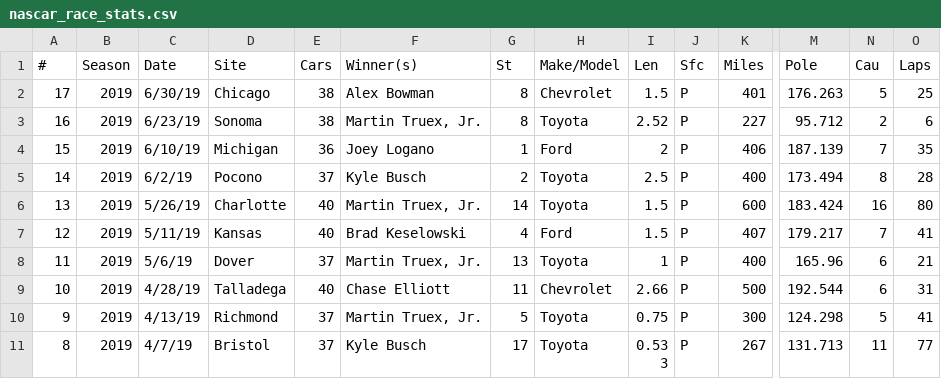
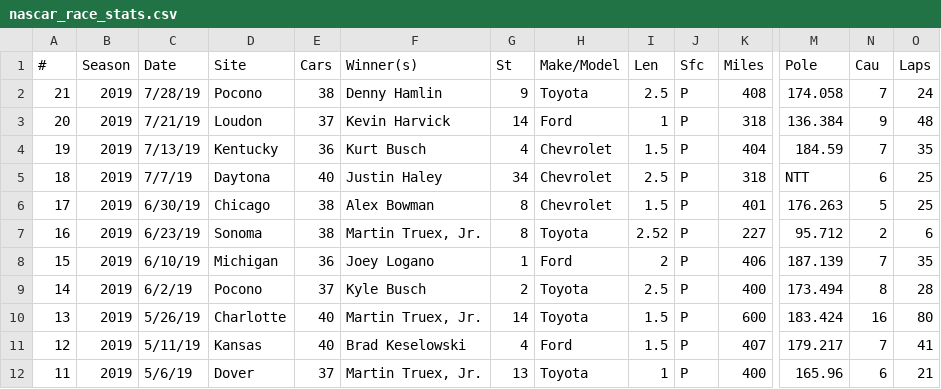
Before and after one commit to aarongaither/gnascar, a CSV file: srv/splunk/etc/apps/GNASCAR/lookups/nascar_race_stats.csv, drawn as a sheet; only a part is shown, gaps mark what is left out; the shorter side is filled out with more unchanged rows; rows hold the shown columns only; the diff names each change by its address in the sheet, - before the commit and + after, or states it on an @@ line.

Commit message:
daytona to pocono

```diff
--- a/srv/splunk/etc/apps/GNASCAR/lookups/nascar_race_stats.csv
+++ b/srv/splunk/etc/apps/GNASCAR/lookups/nascar_race_stats.csv
+row 2: 21 | 2019 | 7/28/19 | Pocono | 38 | Denny Hamlin | 9 | Toyota | 2.5 | P | 408 | 174.058 | 7 | 24
+row 3: 20 | 2019 | 7/21/19 | Loudon | 37 | Kevin Harvick | 14 | Ford | 1 | P | 318 | 136.384 | 9 | 48
+row 4: 19 | 2019 | 7/13/19 | Kentucky | 36 | Kurt Busch | 4 | Chevrolet | 1.5 | P | 404 | 184.59 | 7 | 35
+row 5: 18 | 2019 | 7/7/19 | Daytona | 40 | Justin Haley | 34 | Chevrolet | 2.5 | P | 318 | NTT | 6 | 25
```
Also changed, not shown: srv/splunk/etc/apps/GNASCAR/lookups/gnascar_rosters.csv, srv/splunk/etc/apps/GNASCAR/lookups/nascar_driver_stats.csv, 3 other files.
